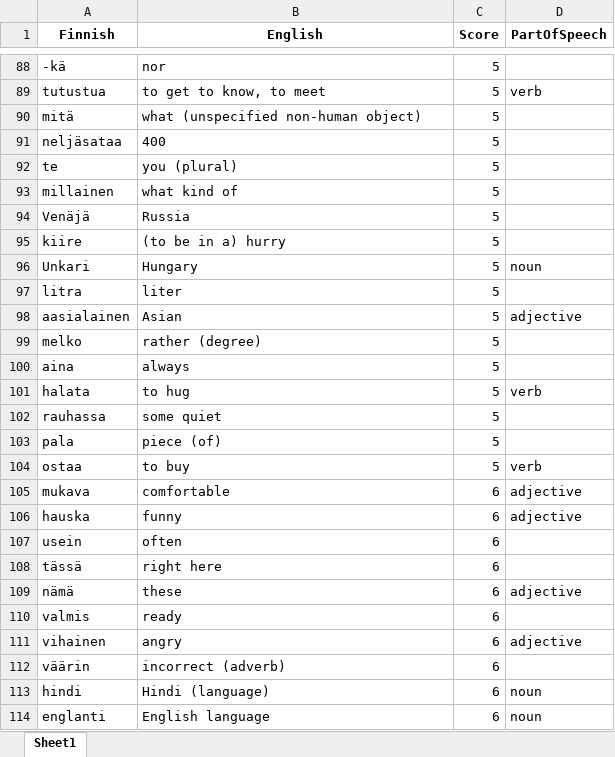
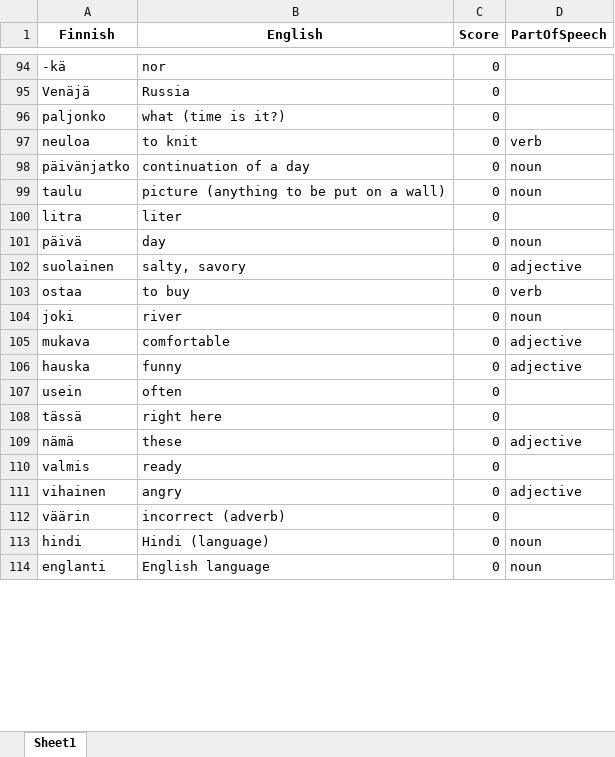
Before and after one commit to teverus/FinnishLearner, an Excel workbook: all_words.xlsx, sheet Sheet1, drawn as a sheet; only a part is shown, gaps mark what is left out; values as stored, in another font and other column widths than the file's, no borders; removed rows and columns are numbered as before the commit, all else as after; the diff covers the shown part only; the diff names each change by its address in the sheet, - before the commit and + after, or states it on an @@ line.

Commit message:
verbs | 14

```diff
--- a/all_words.xlsx (sheet Sheet1)
+++ b/all_words.xlsx (sheet Sheet1)
-C94 (Score): 5
+C94 (Score): 0
-row 89: tutustua | to get to know, to meet | 5 | verb
-row 90: mitä | what (unspecified non-human object) | 5
-row 91: neljäsataa | 400 | 5
-row 92: te | you (plural) | 5
-row 93: millainen | what kind of | 5
-C95 (Score): 5
+C95 (Score): 0
-row 95: kiire | (to be in a) hurry | 5
-row 96: Unkari | Hungary | 5 | noun
+row 96: paljonko | what (time is it?) | 0
+row 97: neuloa | to knit | 0 | verb
+row 98: päivänjatko | continuation of a day | 0 | noun
+row 99: taulu | picture (anything to be put on a wall) | 0 | noun
-C100 (Score): 5
+C100 (Score): 0
-row 98: aasialainen | Asian | 5 | adjective
-row 99: melko | rather (degree) | 5
-row 100: aina | always | 5
-row 101: halata | to hug | 5 | verb
-row 102: rauhassa | some quiet | 5
-row 103: pala | piece (of) | 5
+row 101: päivä | day | 0 | noun
+row 102: suolainen | salty, savory | 0 | adjective
-C103 (Score): 5
+C103 (Score): 0
+row 104: joki | river | 0 | noun
-C105:C114 (Score): 6
+C105:C114 (Score): 0
```
Also changed, not shown: 75 added rows, 69 removed rows and 684 edited cells elsewhere in this sheet, 6 other files.
